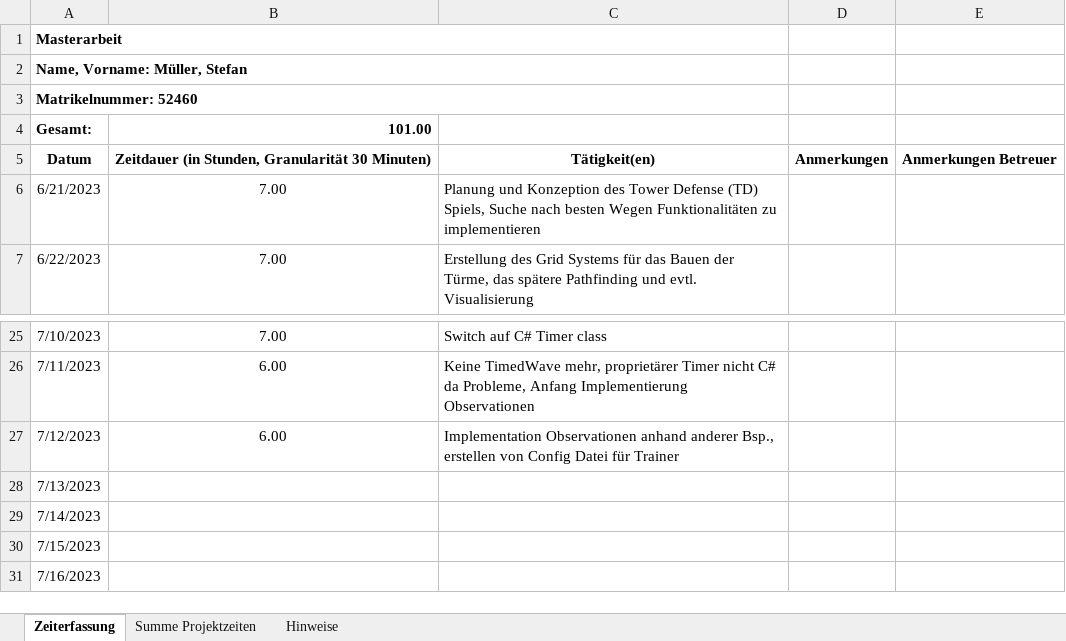
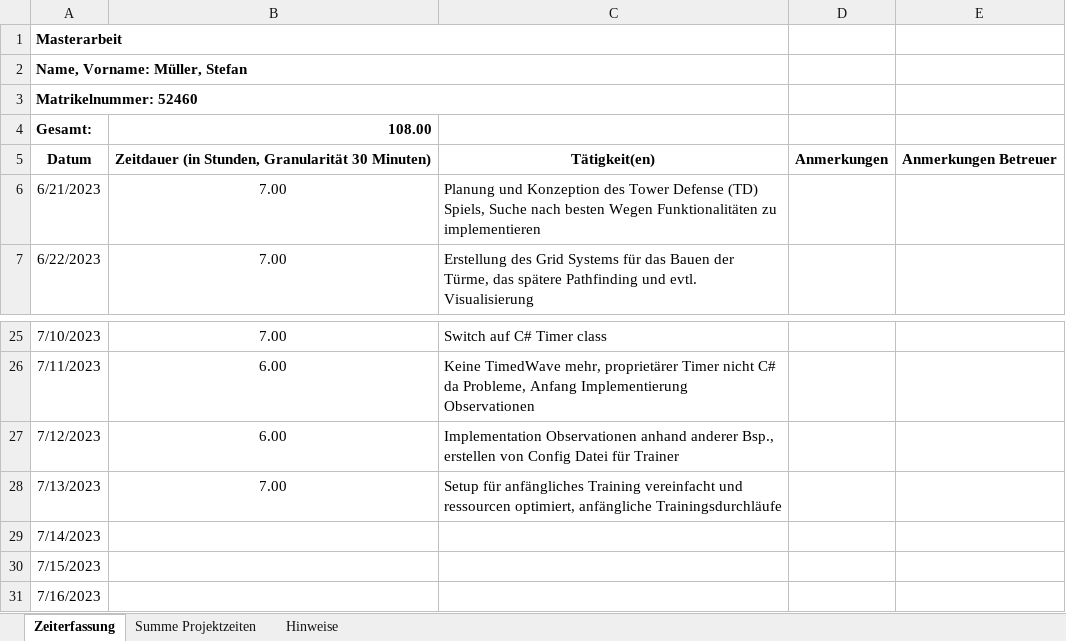
Before and after one commit to Steff2/Master-Thesis-TD-AI, an Excel workbook: Forschungsseminar_Zeittabelle.xlsx, sheet Zeiterfassung, drawn as a sheet; only a part is shown, gaps mark what is left out; values as stored, in another font and other column widths than the file's, no borders; the diff names each change by its address in the sheet, - before the commit and + after, or states it on an @@ line.

```diff
--- a/Forschungsseminar_Zeittabelle.xlsx (sheet Zeiterfassung)
+++ b/Forschungsseminar_Zeittabelle.xlsx (sheet Zeiterfassung)
-B4: 101.00
+B4: 108.00
-B28: (empty)
+B28: 7.00
-C28: (empty)
+C28: Setup für anfängliches Training vereinfacht und ressourcen optimiert, anfängliche Trainingsdurchläufe
```
Also changed, not shown: sheet Summe Projektzeiten, 1 other file.
